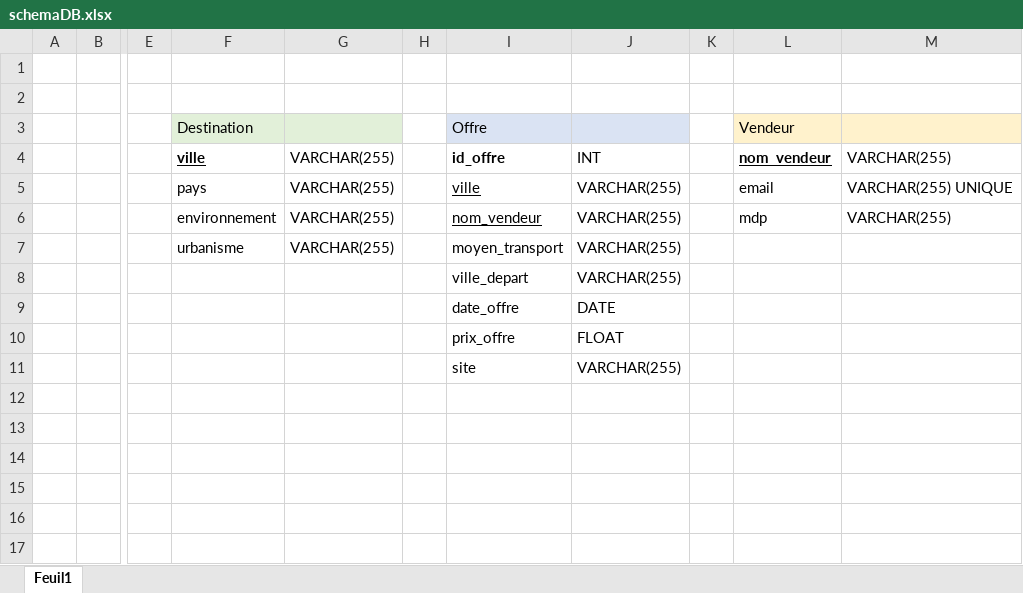
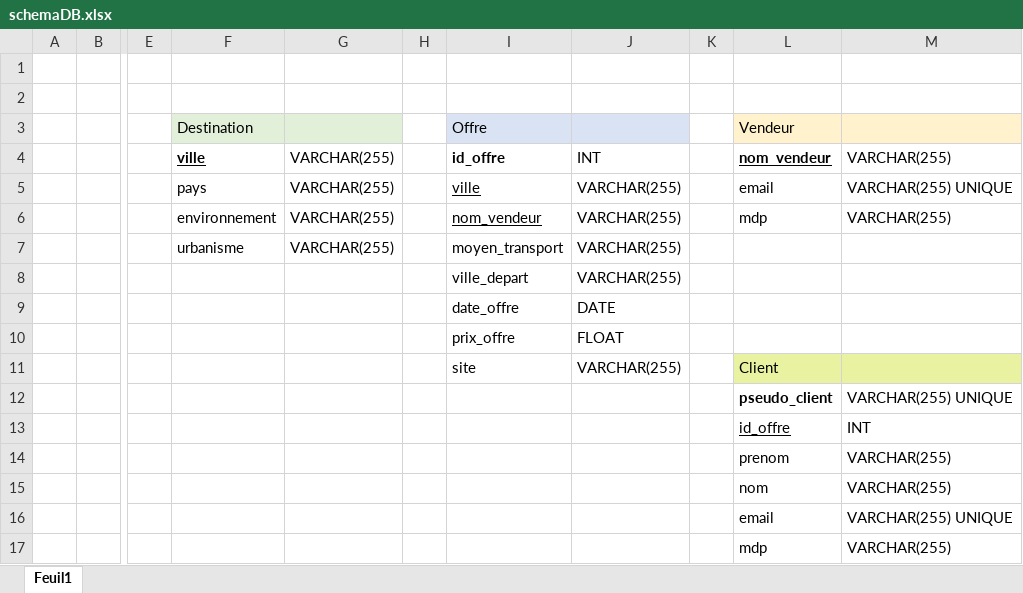
Before and after one commit to robfil62/PWEB, an Excel workbook: DB/schemaDB.xlsx, sheet Feuil1, drawn as a sheet; only a part is shown, gaps mark what is left out; values as stored, in another font and other column widths than the file's, no borders; charts and pictures not drawn; rows hold the shown columns only; the diff names each change by its address in the sheet, - before the commit and + after, or states it on an @@ line.

```diff
--- a/DB/schemaDB.xlsx (sheet Feuil1)
+++ b/DB/schemaDB.xlsx (sheet Feuil1)
-L11 (Vendeur): (empty)
+L11 (Vendeur): Client
-L11:M11 fill: none
+L11:M11 fill: #E8F2A1
+row 12:  |  |  |  |  |  |  |  |  | pseudo_client | VARCHAR(255) UNIQUE
+row 13:  |  |  |  |  |  |  |  |  | id_offre | INT
+row 14:  |  |  |  |  |  |  |  |  | prenom | VARCHAR(255)
+row 15:  |  |  |  |  |  |  |  |  | nom | VARCHAR(255)
+row 16:  |  |  |  |  |  |  |  |  | email | VARCHAR(255) UNIQUE
+row 17:  |  |  |  |  |  |  |  |  | mdp | VARCHAR(255)
```
Also changed, not shown: charts or pictures, 2 other files.
